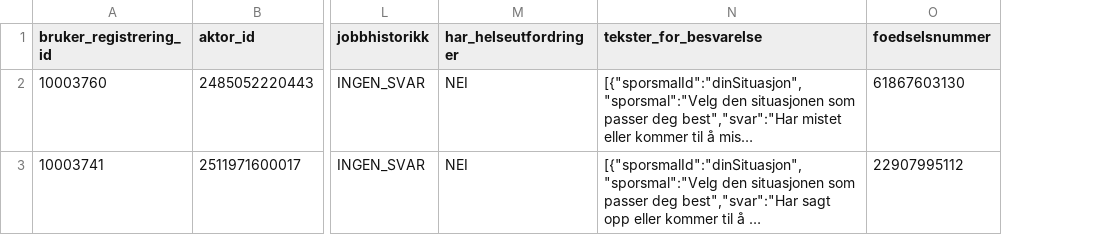
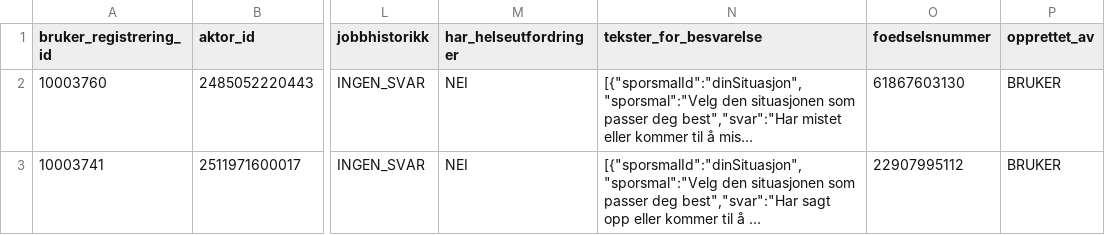
Before and after one commit to navikt/paw-arbeidssoker-besvarelse, a CSV file: src/main/resources/import_test.csv, drawn as a sheet; only a part is shown, gaps mark what is left out; long unchanged cells end in …; the diff names each change by its address in the sheet, - before the commit and + after, or states it on an @@ line.

Commit message:
Legger til kolonne opprettet_av

```diff
--- a/src/main/resources/import_test.csv
+++ b/src/main/resources/import_test.csv
+column P (opprettet_av), rows 2-3: BRUKER | BRUKER
```
Also changed, not shown: 7 other files.
